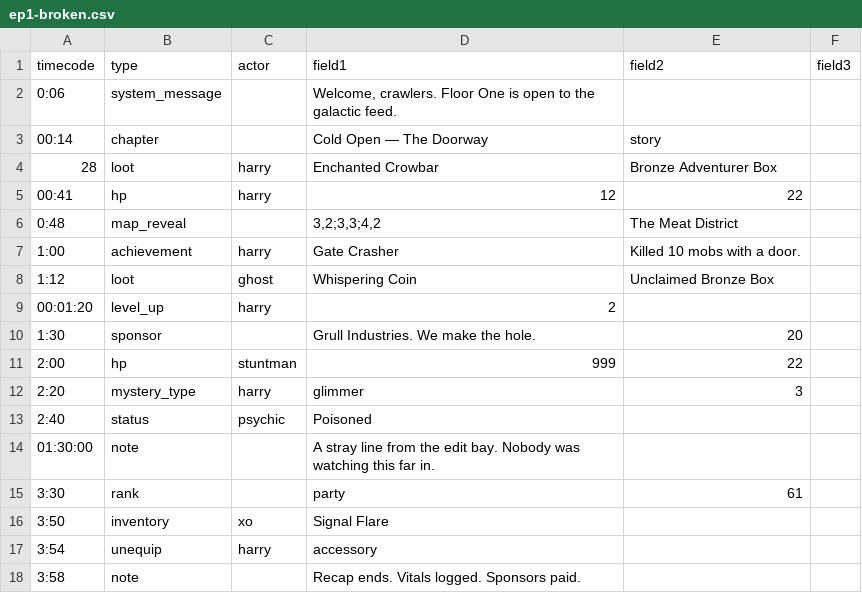
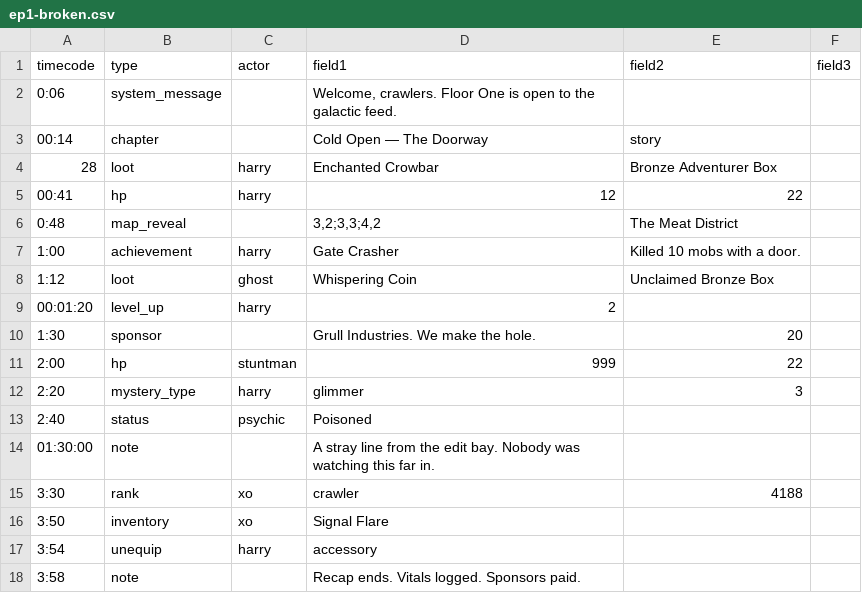
Before and after one commit to BastionFennell/dcc-watch-hub, a CSV file: scripts/samples/ep1-broken.csv, drawn as a sheet.

```diff
--- a/scripts/samples/ep1-broken.csv
+++ b/scripts/samples/ep1-broken.csv
@@ -14,3 +14,3 @@ timecode,type,actor,field1,field2,field3
 01:30:00,note,,A stray line from the edit bay. Nobody was watching this far in.,,
-3:30,rank,,party,61,
+3:30,rank,xo,crawler,4188,
 3:50,inventory,xo,Signal Flare,,
```
Also changed, not shown: scripts/samples/ep1-error.csv, scripts/samples/ep1.csv, 52 other files.
